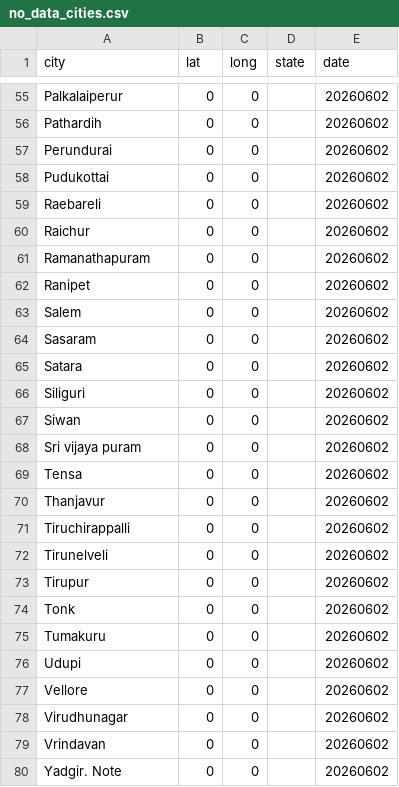
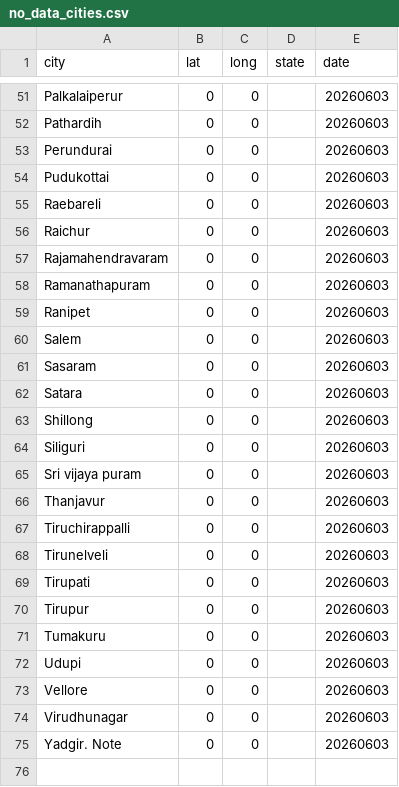
Before and after one commit to ShalakaS/autoupdating, a CSV file: no_data_cities.csv, drawn as a sheet; only a part is shown, gaps mark what is left out; removed rows and columns are numbered as before the commit, all else as after; the diff covers the shown part only; the diff names each change by its address in the sheet, - before the commit and + after, or states it on an @@ line.

```diff
--- a/no_data_cities.csv
+++ b/no_data_cities.csv
-E51:E56 (date): 20260602
+E51:E56 (date): 20260603
+row 57: Rajamahendravaram | 0 | 0 |  | 20260603
-E58:E62 (date): 20260602
+E58:E62 (date): 20260603
+row 63: Shillong | 0 | 0 |  | 20260603
-E64 (date): 20260602
+E64 (date): 20260603
-row 67: Siwan | 0 | 0 |  | 20260602
-E65 (date): 20260602
+E65 (date): 20260603
-row 69: Tensa | 0 | 0 |  | 20260602
-E66:E68 (date): 20260602
+E66:E68 (date): 20260603
+row 69: Tirupati | 0 | 0 |  | 20260603
-E70 (date): 20260602
+E70 (date): 20260603
-row 74: Tonk | 0 | 0 |  | 20260602
-E71:E74 (date): 20260602
+E71:E74 (date): 20260603
-row 79: Vrindavan | 0 | 0 |  | 20260602
-E75 (date): 20260602
+E75 (date): 20260603
```
Also changed, not shown: 5 added rows, 9 removed rows and 49 edited cells elsewhere in this file, 5 other files.
